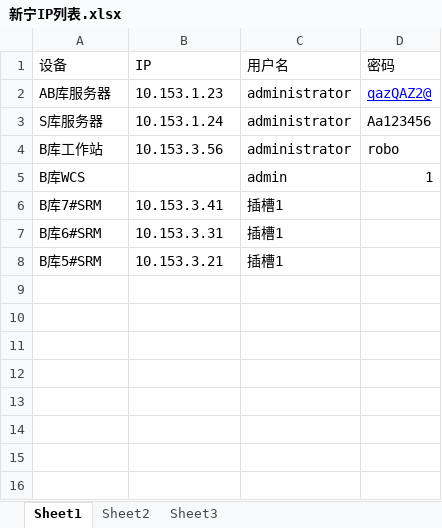
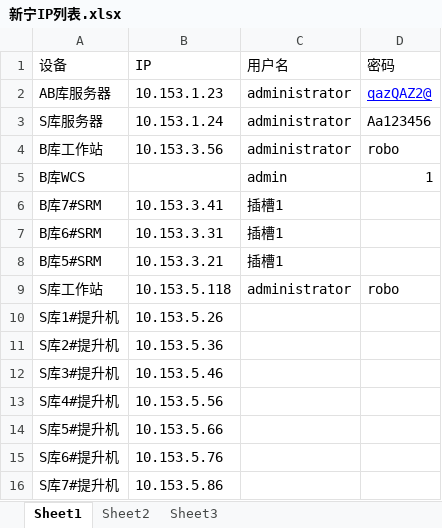
Before and after one commit to baoyigang/XN, an Excel workbook: Doc/新宁IP列表.xlsx, sheet Sheet1, drawn as a sheet; values as stored, in another font and other column widths than the file's, no borders; the diff names each change by its address in the sheet, - before the commit and + after, or states it on an @@ line.

```diff
--- a/Doc/新宁IP列表.xlsx (sheet Sheet1)
+++ b/Doc/新宁IP列表.xlsx (sheet Sheet1)
+row 9: S库工作站 | 10.153.5.118 | administrator | robo
+row 10: S库1#提升机 | 10.153.5.26
+row 11: S库2#提升机 | 10.153.5.36
+row 12: S库3#提升机 | 10.153.5.46
+row 13: S库4#提升机 | 10.153.5.56
+row 14: S库5#提升机 | 10.153.5.66
+row 15: S库6#提升机 | 10.153.5.76
+row 16: S库7#提升机 | 10.153.5.86
```
Also changed, not shown: 33 other files.
